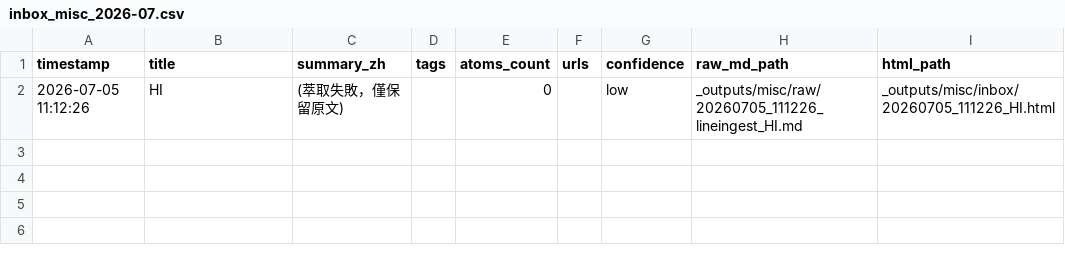
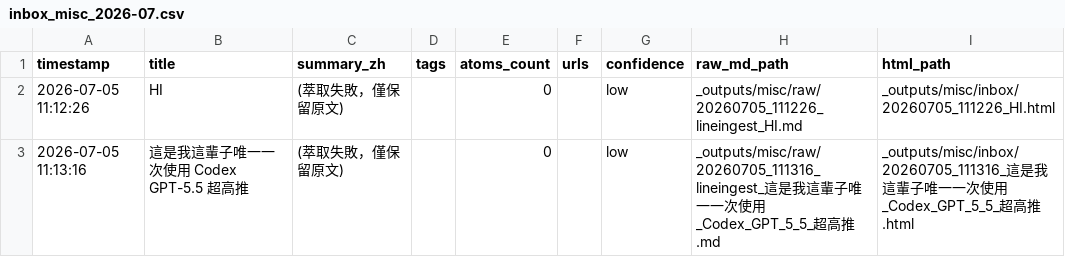
Before and after one commit to garden94030/agent-broker, a CSV file: _outputs/misc/inbox_misc_2026-07.csv, drawn as a sheet; the diff names each change by its address in the sheet, - before the commit and + after, or states it on an @@ line.

Commit message:
line ingest 20260705_111316: (萃取失敗，僅保留原文)

```diff
--- a/_outputs/misc/inbox_misc_2026-07.csv
+++ b/_outputs/misc/inbox_misc_2026-07.csv
+row 3: 2026-07-05 11:13:16 | 這是我這輩子唯一一次使用 Codex GPT-5.5 超高推 | (萃取失敗，僅保留原文) |  | 0 |  | low | _outputs/misc/raw/20260705_111316_lineingest_這是我這輩子唯一一次使用_Codex_GPT_5_5_超高推.md | _outputs/misc/inbox/20260705_111316_這是我這輩子唯一一次使用_Codex_GPT_5_5_超高推.html
```
Also changed, not shown: 2 other files.
